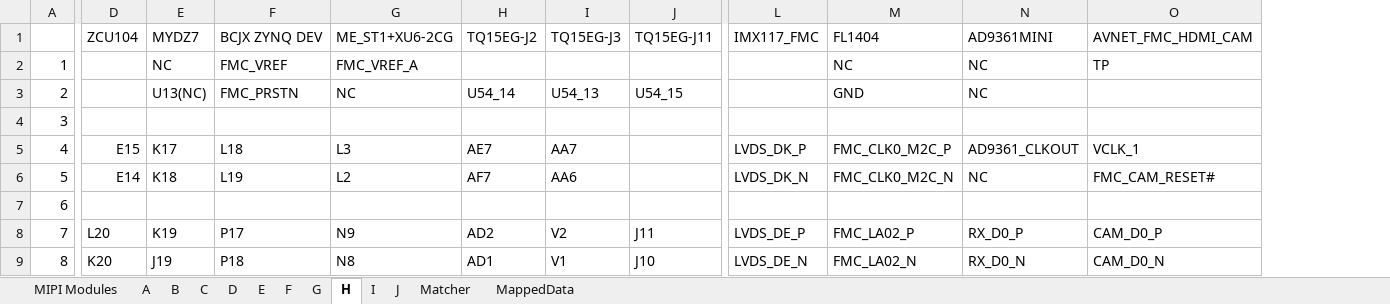
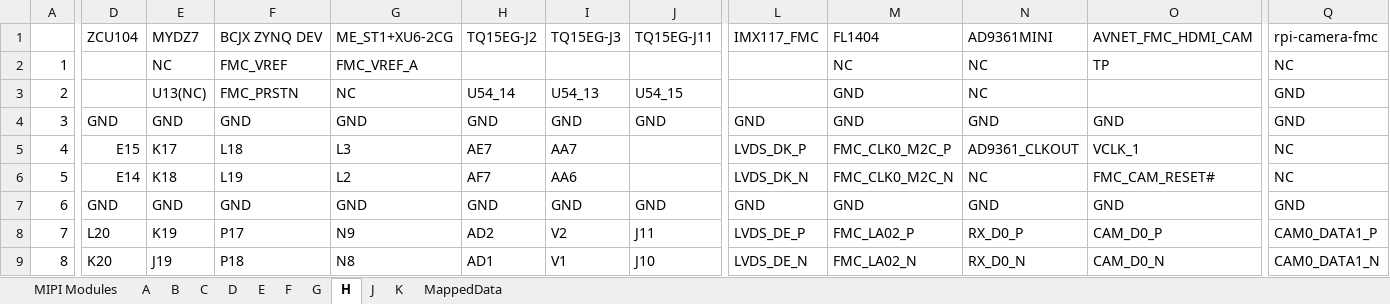
Before and after one commit to alexvonduar/fpga_embedded_vision, an Excel workbook: doc/FMC_Boards.xlsm, sheet H, drawn as a sheet; only a part is shown, gaps mark what is left out; values as stored, in another font and other column widths than the file's, no cell formats; the diff covers the shown part only; the diff names each change by its address in the sheet, - before the commit and + after, or states it on an @@ line.

Commit message:
add opsero rpi-camera-fmc
1. add FMC_BOARD and MIPI_PORT to control hardware generation and
   software
2. set software build to debug build as default, add math library
link for debug build

```diff
--- a/doc/FMC_Boards.xlsm (sheet H)
+++ b/doc/FMC_Boards.xlsm (sheet H)
-sheet tab: I
-sheet tab: Matcher
+sheet tab: K
+column Q, rows 1-9: rpi-camera-fmc | NC | GND | GND | NC | NC | GND | CAM0_DATA1_P | CAM0_DATA1_N
-D4: (empty)
+D4: GND
-E4: (empty)
+E4: GND
-F4: (empty)
+F4: GND
-G4: (empty)
+G4: GND
-H4: (empty)
+H4: GND
-I4: (empty)
+I4: GND
-J4: (empty)
+J4: GND
-L4: (empty)
+L4: GND
-M4: (empty)
+M4: GND
-N4: (empty)
+N4: GND
-O4: (empty)
+O4: GND
-D7: (empty)
+D7: GND
-E7: (empty)
+E7: GND
-F7: (empty)
+F7: GND
-G7: (empty)
+G7: GND
-H7: (empty)
+H7: GND
-I7: (empty)
+I7: GND
-J7: (empty)
+J7: GND
-L7: (empty)
+L7: GND
-M7: (empty)
+M7: GND
-N7: (empty)
+N7: GND
-O7: (empty)
+O7: GND
```
Also changed, not shown: 2 added rows, 2 removed rows and 137 edited cells elsewhere in this sheet, sheet J, sheet E, sheet F, sheet C, sheet G, sheet D, 3 more sheets, cell formats, charts or pictures, 31 other files.
